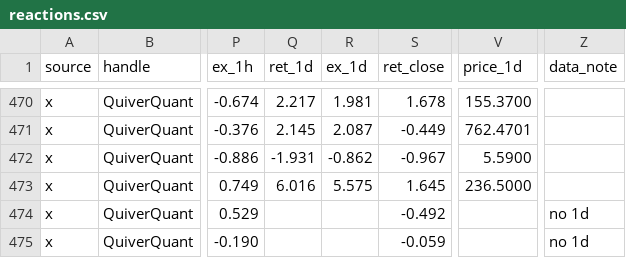
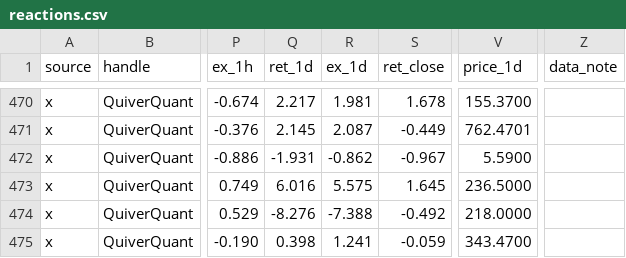
Before and after one commit to nikdep/market-dash-lkoa20, a CSV file: api/reactions.csv, drawn as a sheet; only a part is shown, gaps mark what is left out; the diff names each change by its address in the sheet, - before the commit and + after, or states it on an @@ line.

```diff
--- a/api/reactions.csv
+++ b/api/reactions.csv
-Q474 (ret_1d): (empty)
+Q474 (ret_1d): -8.276
-R474 (ex_1d): (empty)
+R474 (ex_1d): -7.388
-V474 (price_1d): (empty)
+V474 (price_1d): 218.0000
-Z474:Z475 (data_note): no 1d
+Z474:Z475 (data_note): (empty)
-Q475 (ret_1d): (empty)
+Q475 (ret_1d): 0.398
-R475 (ex_1d): (empty)
+R475 (ex_1d): 1.241
-V475 (price_1d): (empty)
+V475 (price_1d): 343.4700
```
Also changed, not shown: api/candidates.csv, api/handles.csv, 11 other files.
